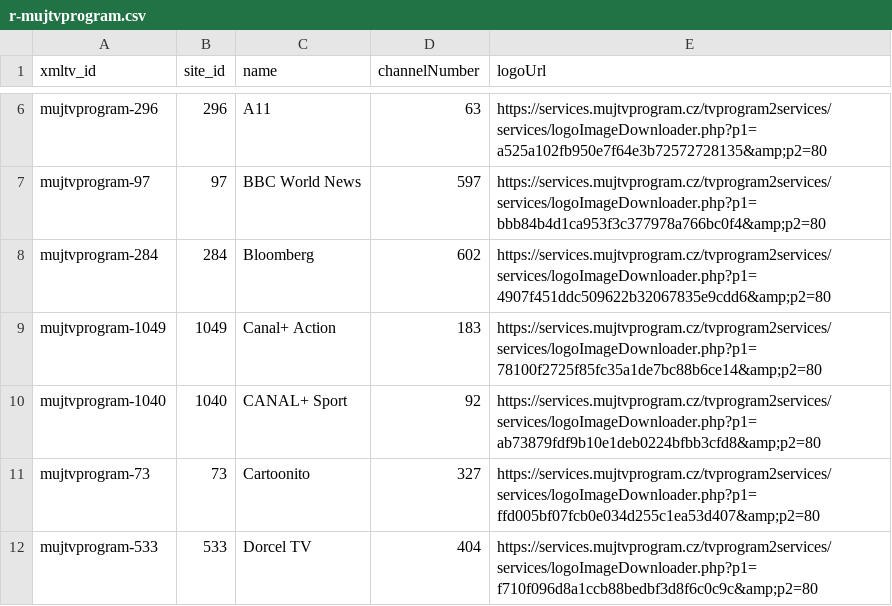
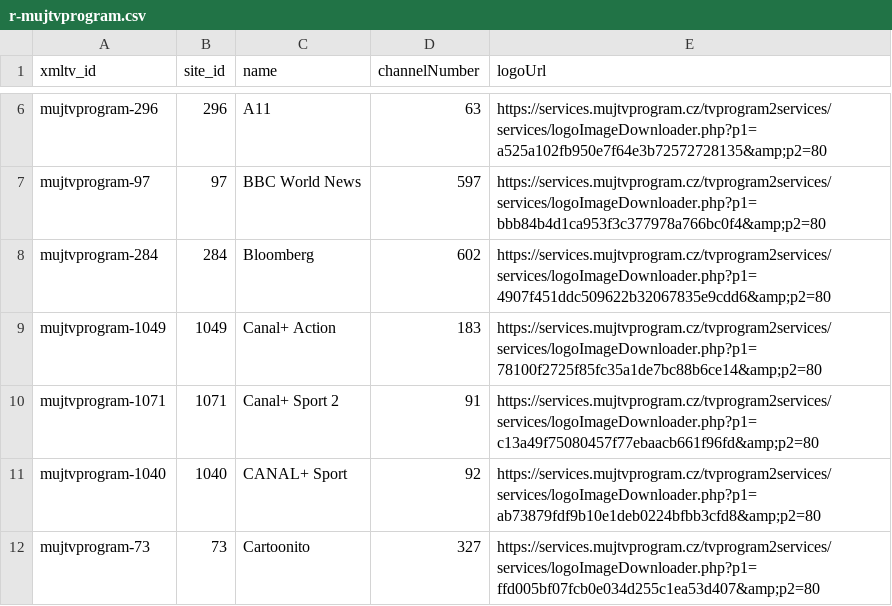
Before and after one commit to milankomaj/data, a CSV file: epg-grabber/csv/r-mujtvprogram.csv, drawn as a sheet; only a part is shown, gaps mark what is left out; the shorter side is filled out with more unchanged rows; the diff names each change by its address in the sheet, - before the commit and + after, or states it on an @@ line.

Commit message:
epg-grabber-update-codes

```diff
--- a/epg-grabber/csv/r-mujtvprogram.csv
+++ b/epg-grabber/csv/r-mujtvprogram.csv
+row 10: mujtvprogram-1071 | 1071 | Canal+ Sport 2 | 91 | https://services.mujtvprogram.cz/tvprogram2services/services/logoImageDownloader.php?p1=c13a49f75080457f77ebaacb661f96fd&amp;p2=80
```
Also changed, not shown: 1 other file.
